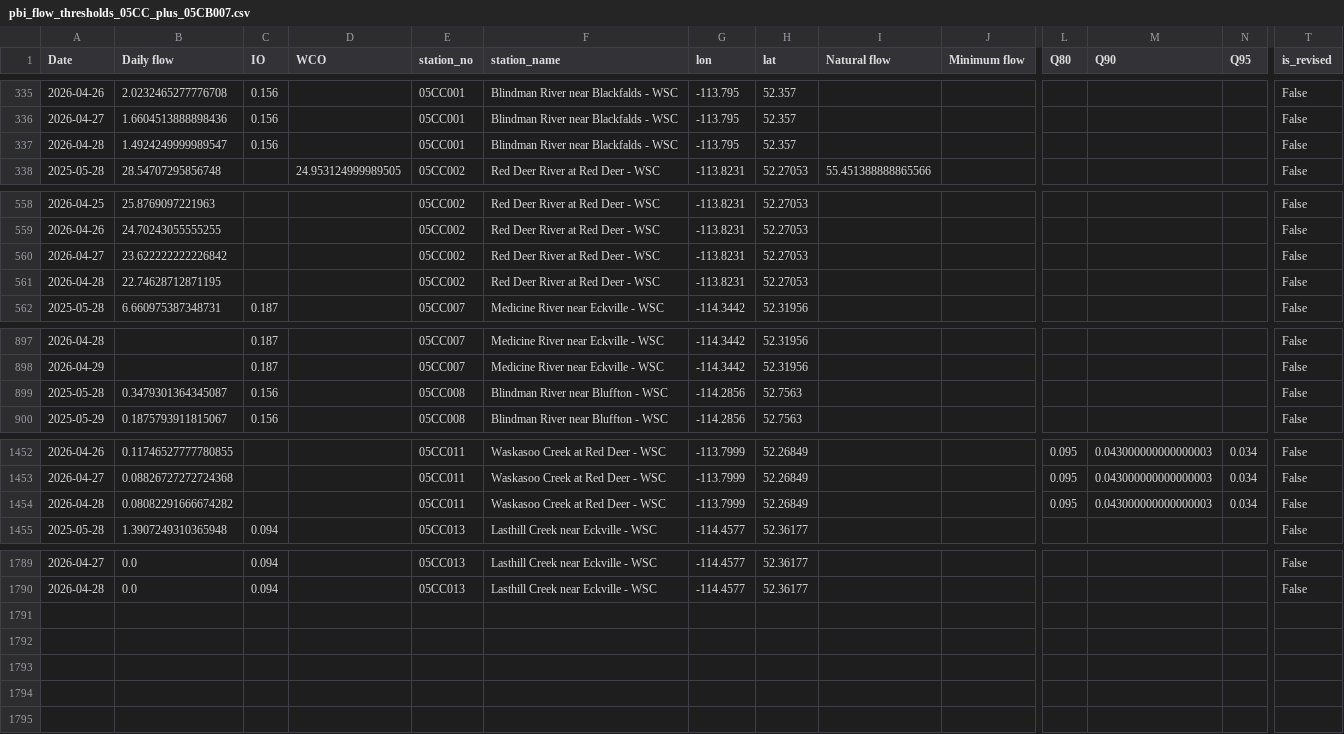
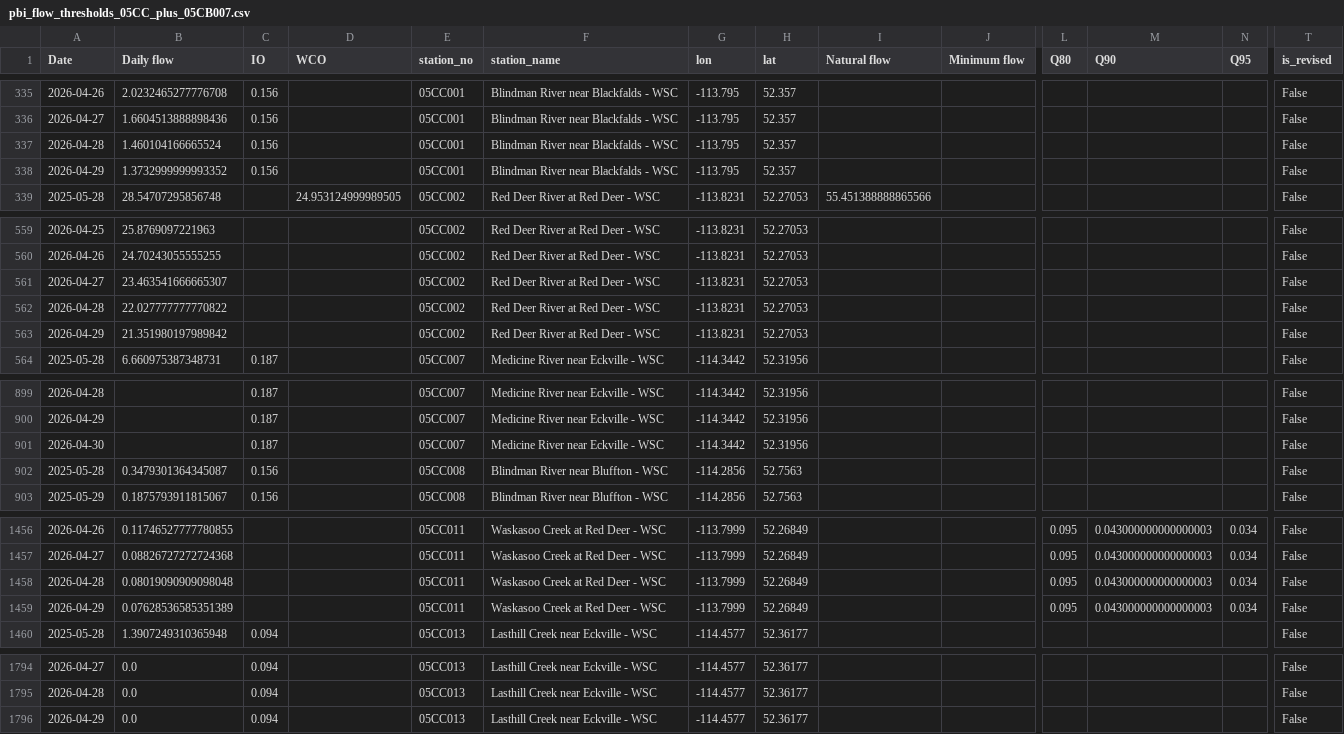
Before and after one commit to Lynzerne/flow-threshold-updater, a CSV file: data/pbi_flow_thresholds_05CC_plus_05CB007.csv, drawn as a sheet; only a part is shown, gaps mark what is left out; addresses are those after the commit; rows hold the shown columns only; the diff covers the shown part only; the diff names each change by its address in the sheet, - before the commit and + after, or states it on an @@ line.

```diff
--- a/data/pbi_flow_thresholds_05CC_plus_05CB007.csv
+++ b/data/pbi_flow_thresholds_05CC_plus_05CB007.csv
-B337 (Daily flow): 1.4924249999989547
+B337 (Daily flow): 1.460104166665524
+row 338: 2026-04-29 | 1.3732999999993352 | 0.156 |  | 05CC001 | Blindman River near Blackfalds - WSC | -113.795 | 52.357 |  |  |  |  |  | False
-B561 (Daily flow): 23.622222222226842
+B561 (Daily flow): 23.463541666665307
-B562 (Daily flow): 22.74628712871195
+B562 (Daily flow): 22.027777777770822
+row 563: 2026-04-29 | 21.351980197989842 |  |  | 05CC002 | Red Deer River at Red Deer - WSC | -113.8231 | 52.27053 |  |  |  |  |  | False
+row 901: 2026-04-30 |  | 0.187 |  | 05CC007 | Medicine River near Eckville - WSC | -114.3442 | 52.31956 |  |  |  |  |  | False
-B1458 (Daily flow): 0.08082291666674282
+B1458 (Daily flow): 0.08019090909098048
+row 1459: 2026-04-29 | 0.07628536585351389 |  |  | 05CC011 | Waskasoo Creek at Red Deer - WSC | -113.7999 | 52.26849 |  |  | 0.095 | 0.043000000000000003 | 0.034 | False
+row 1796: 2026-04-29 | 0.0 | 0.094 |  | 05CC013 | Lasthill Creek near Eckville - WSC | -114.4577 | 52.36177 |  |  |  |  |  | False
```
Also changed, not shown: 1 added row elsewhere in this file, 2 other files.
